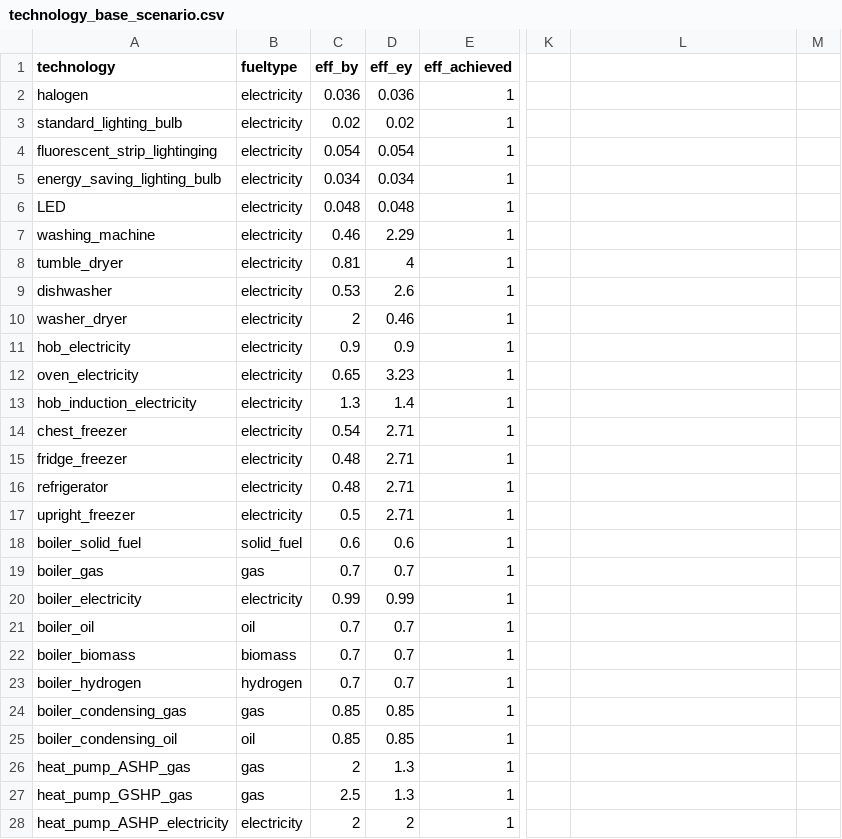
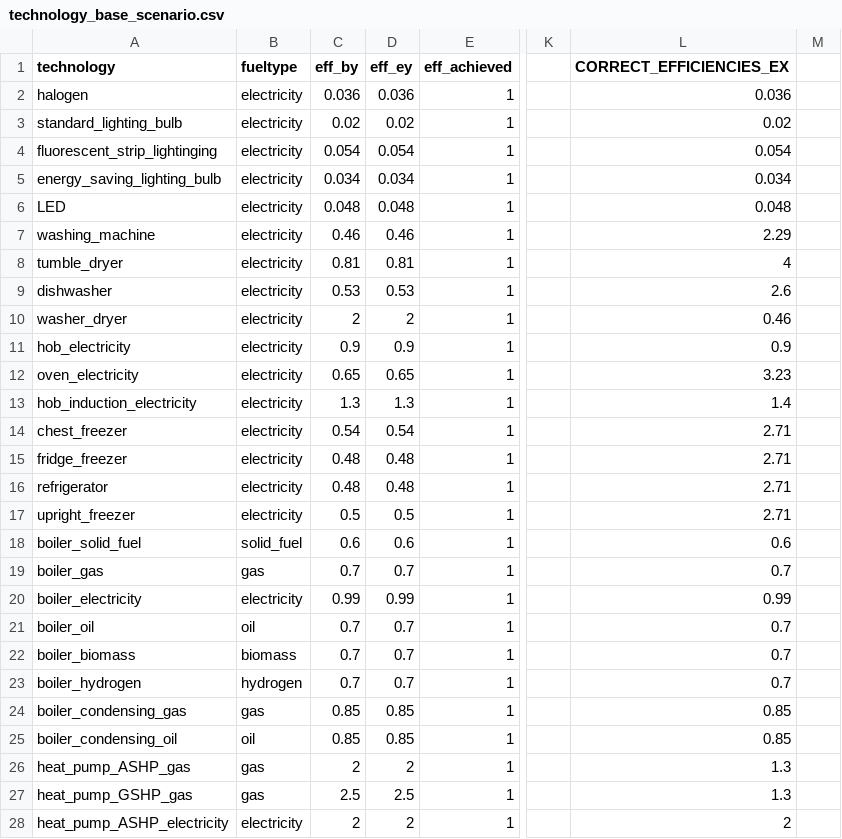
Before and after one commit to nismod/energy_demand, a CSV file: data/scenario_and_base_data/technology_base_scenario.csv, drawn as a sheet; only a part is shown, gaps mark what is left out; the diff covers the shown part only; the diff names each change by its address in the sheet, - before the commit and + after, or states it on an @@ line.

Commit message:
- small changes in fuel in indiv models - claned a bit

```diff
--- a/data/scenario_and_base_data/technology_base_scenario.csv
+++ b/data/scenario_and_base_data/technology_base_scenario.csv
-L1: (empty)
+L1: CORRECT_EFFICIENCIES_EX
-L2 (CORRECT_EFFICIENCIES_EX): (empty)
+L2 (CORRECT_EFFICIENCIES_EX): 0.036
-L3 (CORRECT_EFFICIENCIES_EX): (empty)
+L3 (CORRECT_EFFICIENCIES_EX): 0.02
-L4 (CORRECT_EFFICIENCIES_EX): (empty)
+L4 (CORRECT_EFFICIENCIES_EX): 0.054
-L5 (CORRECT_EFFICIENCIES_EX): (empty)
+L5 (CORRECT_EFFICIENCIES_EX): 0.034
-L6 (CORRECT_EFFICIENCIES_EX): (empty)
+L6 (CORRECT_EFFICIENCIES_EX): 0.048
-D7 (eff_ey): 2.29
+D7 (eff_ey): 0.46
-L7 (CORRECT_EFFICIENCIES_EX): (empty)
+L7 (CORRECT_EFFICIENCIES_EX): 2.29
-D8 (eff_ey): 4
+D8 (eff_ey): 0.81
-L8 (CORRECT_EFFICIENCIES_EX): (empty)
+L8 (CORRECT_EFFICIENCIES_EX): 4
-D9 (eff_ey): 2.6
+D9 (eff_ey): 0.53
-L9 (CORRECT_EFFICIENCIES_EX): (empty)
+L9 (CORRECT_EFFICIENCIES_EX): 2.6
-D10 (eff_ey): 0.46
+D10 (eff_ey): 2
-L10 (CORRECT_EFFICIENCIES_EX): (empty)
+L10 (CORRECT_EFFICIENCIES_EX): 0.46
-L11 (CORRECT_EFFICIENCIES_EX): (empty)
+L11 (CORRECT_EFFICIENCIES_EX): 0.9
-D12 (eff_ey): 3.23
+D12 (eff_ey): 0.65
-L12 (CORRECT_EFFICIENCIES_EX): (empty)
+L12 (CORRECT_EFFICIENCIES_EX): 3.23
-D13 (eff_ey): 1.4
+D13 (eff_ey): 1.3
-L13 (CORRECT_EFFICIENCIES_EX): (empty)
+L13 (CORRECT_EFFICIENCIES_EX): 1.4
-D14 (eff_ey): 2.71
+D14 (eff_ey): 0.54
-L14:L17 (CORRECT_EFFICIENCIES_EX): (empty)
+L14:L17 (CORRECT_EFFICIENCIES_EX): 2.71
-D15:D16 (eff_ey): 2.71
+D15:D16 (eff_ey): 0.48
-D17 (eff_ey): 2.71
+D17 (eff_ey): 0.5
-L18 (CORRECT_EFFICIENCIES_EX): (empty)
+L18 (CORRECT_EFFICIENCIES_EX): 0.6
-L19 (CORRECT_EFFICIENCIES_EX): (empty)
+L19 (CORRECT_EFFICIENCIES_EX): 0.7
-L20 (CORRECT_EFFICIENCIES_EX): (empty)
+L20 (CORRECT_EFFICIENCIES_EX): 0.99
-L21:L23 (CORRECT_EFFICIENCIES_EX): (empty)
+L21:L23 (CORRECT_EFFICIENCIES_EX): 0.7
-L24:L25 (CORRECT_EFFICIENCIES_EX): (empty)
+L24:L25 (CORRECT_EFFICIENCIES_EX): 0.85
-D26 (eff_ey): 1.3
+D26 (eff_ey): 2
-L26:L27 (CORRECT_EFFICIENCIES_EX): (empty)
+L26:L27 (CORRECT_EFFICIENCIES_EX): 1.3
-D27 (eff_ey): 1.3
+D27 (eff_ey): 2.5
-L28 (CORRECT_EFFICIENCIES_EX): (empty)
+L28 (CORRECT_EFFICIENCIES_EX): 2
```
Also changed, not shown: 10 edited cells elsewhere in this file, 14 other files.
